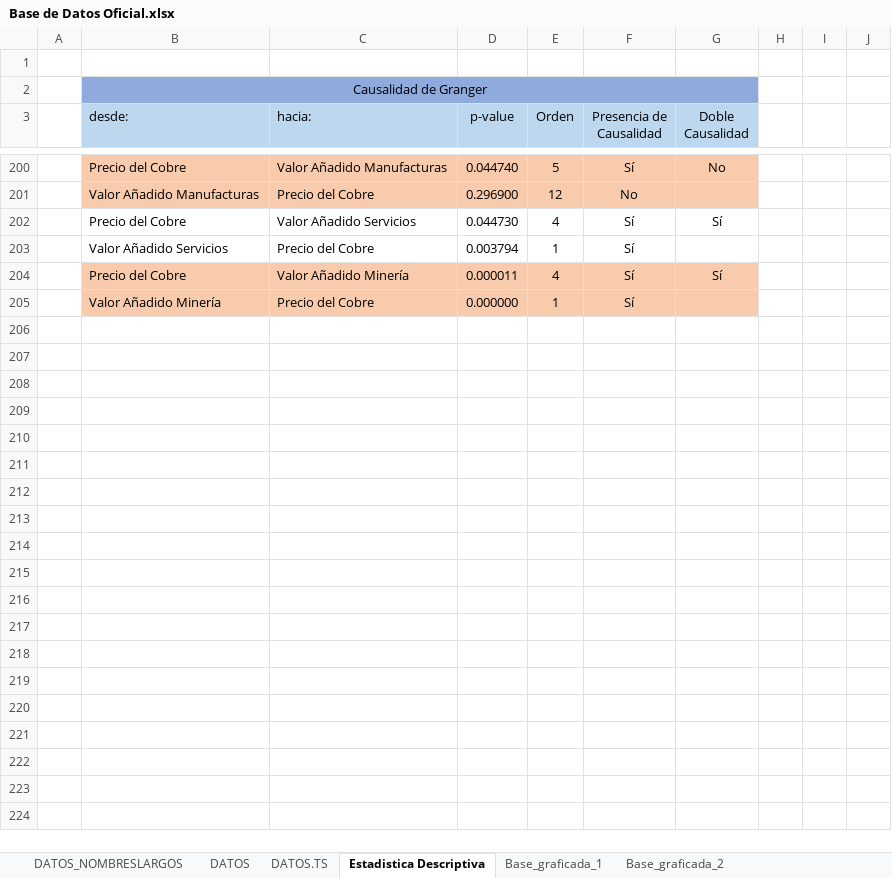
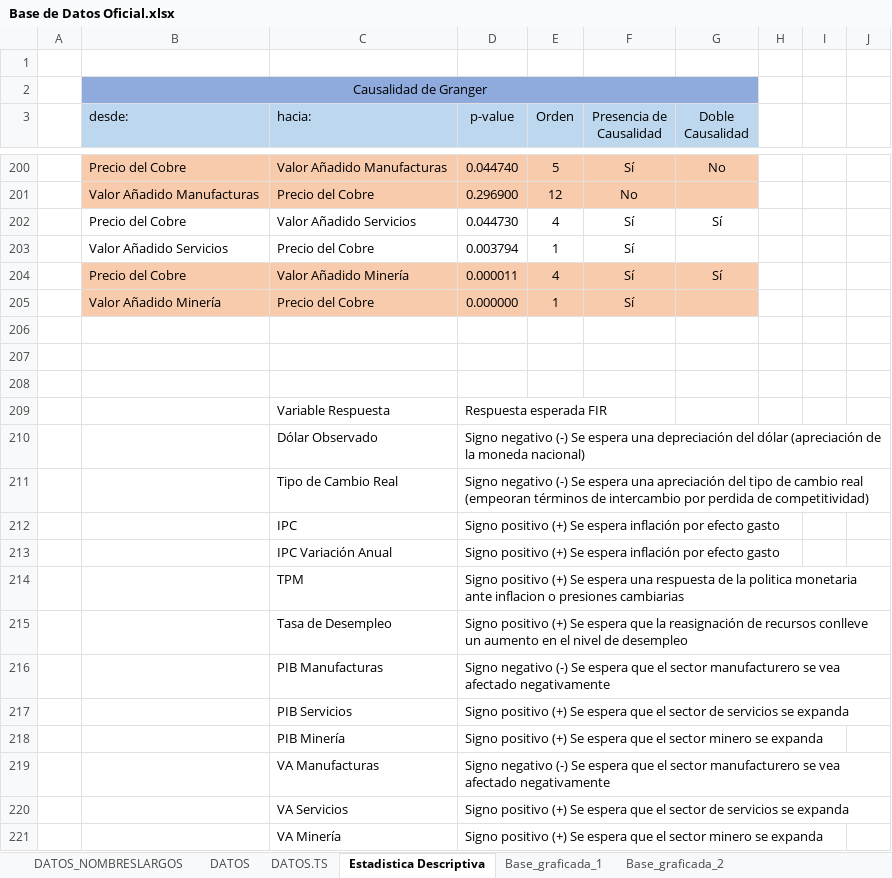
Before and after one commit to panchoyorio/Tesis, an Excel workbook: Base de Datos Oficial.xlsx, sheet Estadistica Descriptiva, drawn as a sheet; only a part is shown, gaps mark what is left out; values as stored, in another font and other column widths than the file's, no borders; conditional formats not drawn; the diff covers the shown part only; the diff names each change by its address in the sheet, - before the commit and + after, or states it on an @@ line.

Commit message:
Update Base de Datos Oficial.xlsx
Se hace tabla de efectos esperados en FIR

```diff
--- a/Base de Datos Oficial.xlsx (sheet Estadistica Descriptiva)
+++ b/Base de Datos Oficial.xlsx (sheet Estadistica Descriptiva)
+row 206: (empty)
+row 207: (empty)
+row 208: (empty)
+row 209:  |  | Variable Respuesta | Respuesta esperada FIR
+row 210:  |  | Dólar Observado | Signo negativo (-) Se espera una depreciación del dólar (apreciación de la moneda nacional)
+row 211:  |  | Tipo de Cambio Real | Signo negativo (-) Se espera una apreciación del tipo de cambio real (empeoran términos de intercambio por perdida de competitividad)
+row 212:  |  | IPC | Signo positivo (+) Se espera inflación por efecto gasto
+row 213:  |  | IPC Variación Anual | Signo positivo (+) Se espera inflación por efecto gasto
+row 214:  |  | TPM | Signo positivo (+) Se espera una respuesta de la politica monetaria ante inflacion o presiones cambiarias
+row 215:  |  | Tasa de Desempleo | Signo positivo (+) Se espera que la reasignación de recursos conlleve un aumento en el nivel de desempleo
+row 216:  |  | PIB Manufacturas | Signo negativo (-) Se espera que el sector manufacturero se vea afectado negativamente
+row 217:  |  | PIB Servicios | Signo positivo (+) Se espera que el sector de servicios se expanda
+row 218:  |  | PIB Minería | Signo positivo (+) Se espera que el sector minero se expanda
+row 219:  |  | VA Manufacturas | Signo negativo (-) Se espera que el sector manufacturero se vea afectado negativamente
+row 220:  |  | VA Servicios | Signo positivo (+) Se espera que el sector de servicios se expanda
+row 221:  |  | VA Minería | Signo positivo (+) Se espera que el sector minero se expanda
```
Also changed, not shown: 13 edited cells elsewhere in this sheet.
